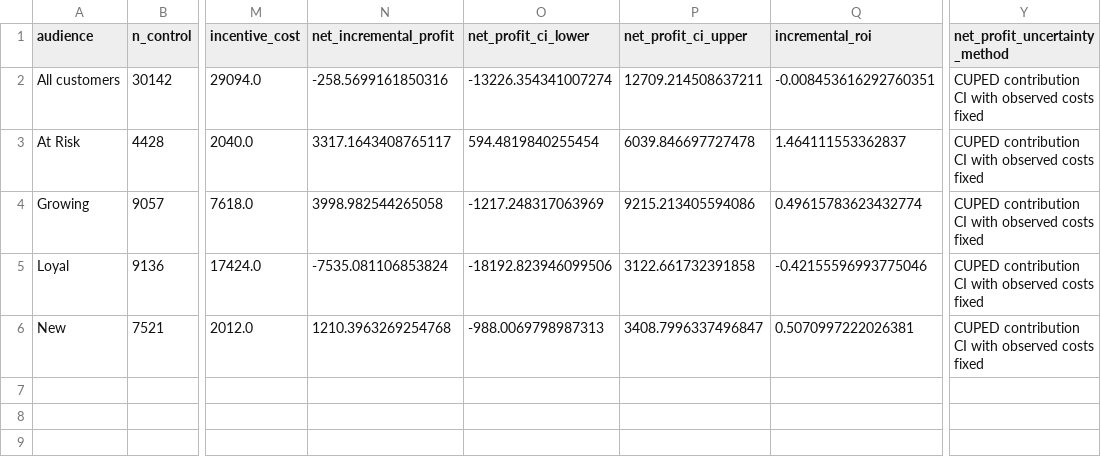
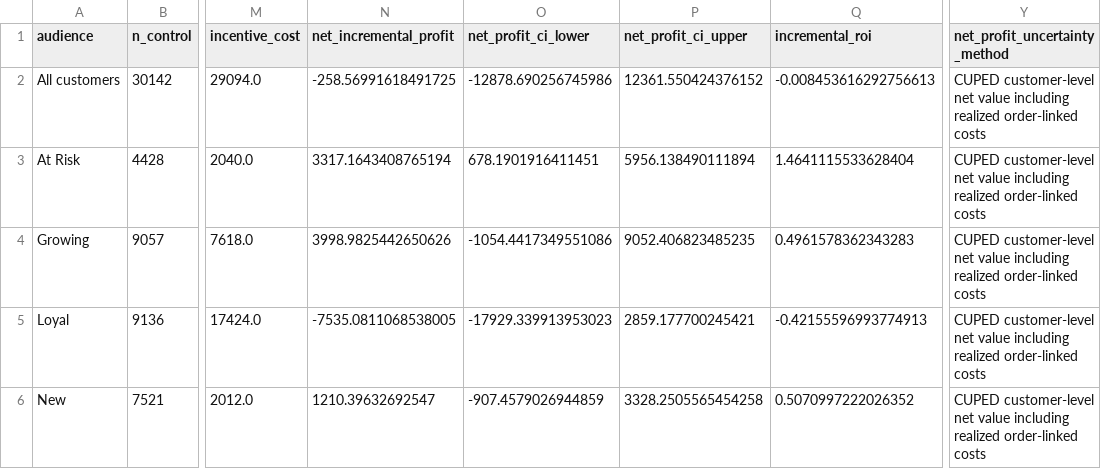
Before and after one commit to parisaMSTFV/marketing-experiment-incrementality, a CSV file: reports/campaign_economics.csv, drawn as a sheet; only a part is shown, gaps mark what is left out; the diff names each change by its address in the sheet, - before the commit and + after, or states it on an @@ line.

Commit message:
Strengthen experiment profit validation

```diff
--- a/reports/campaign_economics.csv
+++ b/reports/campaign_economics.csv
-N2 (net_incremental_profit): -258.5699161850316
+N2 (net_incremental_profit): -258.56991618491725
-O2 (net_profit_ci_lower): -13226.354341007274
+O2 (net_profit_ci_lower): -12878.690256745986
-P2 (net_profit_ci_upper): 12709.214508637211
+P2 (net_profit_ci_upper): 12361.550424376152
-Q2 (incremental_roi): -0.008453616292760351
+Q2 (incremental_roi): -0.008453616292756613
-Y2:Y6 (net_profit_uncertainty_method): CUPED contribution CI with observed costs fixed
+Y2:Y6 (net_profit_uncertainty_method): CUPED customer-level net value including realized order-linked costs
-N3 (net_incremental_profit): 3317.1643408765117
+N3 (net_incremental_profit): 3317.1643408765194
-O3 (net_profit_ci_lower): 594.4819840255454
+O3 (net_profit_ci_lower): 678.1901916411451
-P3 (net_profit_ci_upper): 6039.846697727478
+P3 (net_profit_ci_upper): 5956.138490111894
-Q3 (incremental_roi): 1.464111553362837
+Q3 (incremental_roi): 1.4641115533628404
-N4 (net_incremental_profit): 3998.982544265058
+N4 (net_incremental_profit): 3998.9825442650626
-O4 (net_profit_ci_lower): -1217.248317063969
+O4 (net_profit_ci_lower): -1054.4417349551086
-P4 (net_profit_ci_upper): 9215.213405594086
+P4 (net_profit_ci_upper): 9052.406823485235
-Q4 (incremental_roi): 0.49615783623432774
+Q4 (incremental_roi): 0.4961578362343283
-N5 (net_incremental_profit): -7535.081106853824
+N5 (net_incremental_profit): -7535.0811068538005
-O5 (net_profit_ci_lower): -18192.823946099506
+O5 (net_profit_ci_lower): -17929.339913953023
-P5 (net_profit_ci_upper): 3122.661732391858
+P5 (net_profit_ci_upper): 2859.177700245421
-Q5 (incremental_roi): -0.42155596993775046
+Q5 (incremental_roi): -0.42155596993774913
-N6 (net_incremental_profit): 1210.3963269254768
+N6 (net_incremental_profit): 1210.39632692547
-O6 (net_profit_ci_lower): -988.0069798987313
+O6 (net_profit_ci_lower): -907.4579026944859
-P6 (net_profit_ci_upper): 3408.7996337496847
+P6 (net_profit_ci_upper): 3328.2505565454258
-Q6 (incremental_roi): 0.5070997222026381
+Q6 (incremental_roi): 0.5070997222026352
```
Also changed, not shown: reports/economic_break_even.csv, 21 other files.
